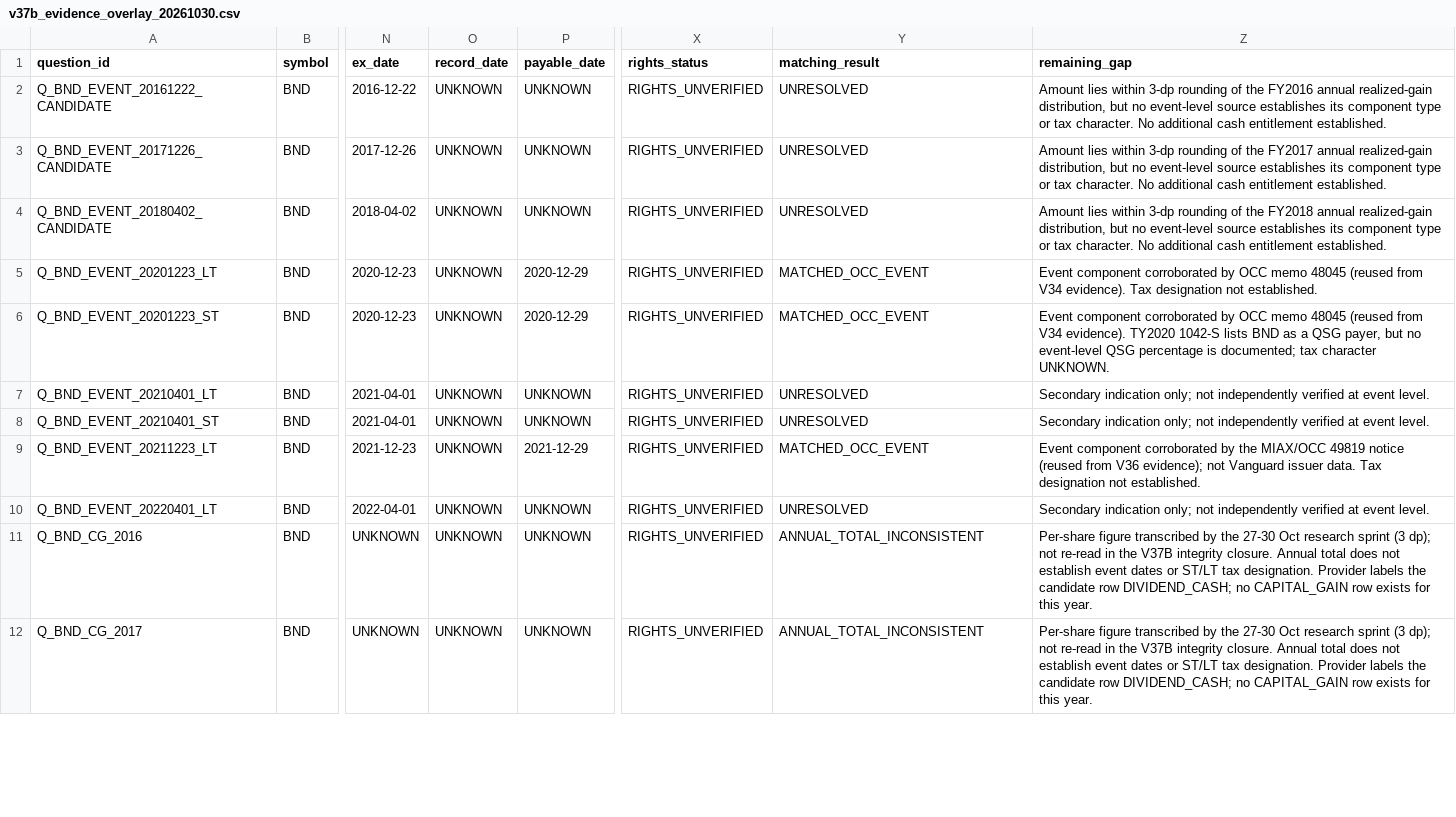
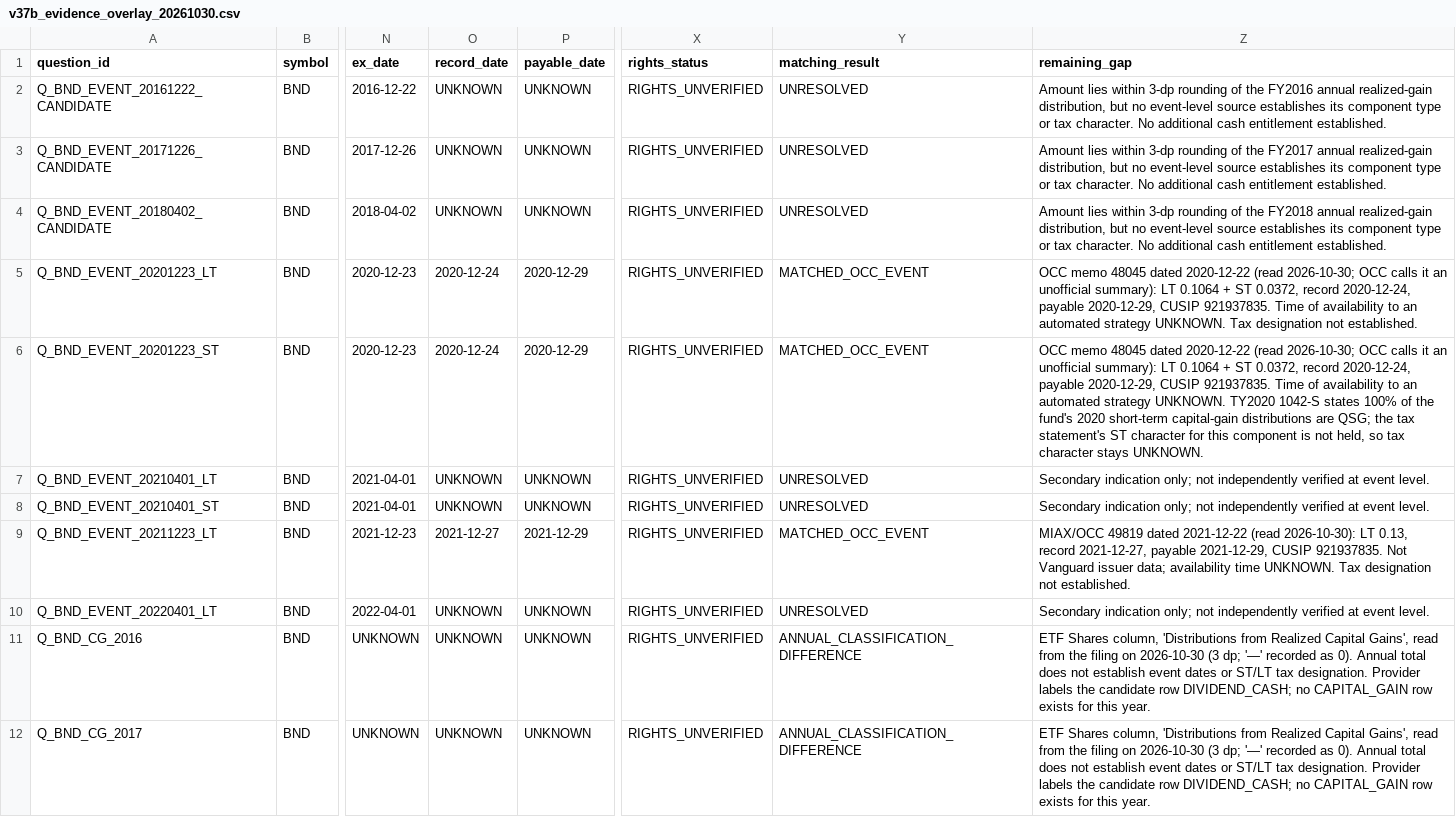
Before and after one commit to Ratthabhumi/Acash, a CSV file: docs/research/evidence/v37b_evidence_overlay_20261030.csv, drawn as a sheet; only a part is shown, gaps mark what is left out; the diff covers the shown part only; the diff names each change by its address in the sheet, - before the commit and + after, or states it on an @@ line.

```diff
--- a/docs/research/evidence/v37b_evidence_overlay_20261030.csv
+++ b/docs/research/evidence/v37b_evidence_overlay_20261030.csv
-O5:O6 (record_date): UNKNOWN
+O5:O6 (record_date): 2020-12-24
-Z5 (remaining_gap): Event component corroborated by OCC memo 48045 (reused from V34 evidence). Tax designation…
+Z5 (remaining_gap): OCC memo 48045 dated 2020-12-22 (read 2026-10-30; OCC calls it an unofficial summary): LT 0.1064 + ST 0.0372, record 2020-12-24, payable 2020-12-29, CUSIP 921937835. Time of availability to an automated strategy UNKNOWN. Tax designation…
-Z6 (remaining_gap): Event component corroborated by OCC memo 48045 (reused from V34 evidence). TY2020 1042-S lists BND as a QSG payer, but no event-level QSG percentage is documented; tax character UNKNOWN.
+Z6 (remaining_gap): OCC memo 48045 dated 2020-12-22 (read 2026-10-30; OCC calls it an unofficial summary): LT 0.1064 + ST 0.0372, record 2020-12-24, payable 2020-12-29, CUSIP 921937835. Time of availability to an automated strategy UNKNOWN. TY2020 1042-S states 100% of the fund's 2020 short-term capital-gain distributions are QSG; the tax statement's ST character for this component is not held, so tax character stays UNKNOWN.
-O9 (record_date): UNKNOWN
+O9 (record_date): 2021-12-27
-Z9 (remaining_gap): Event component corroborated by the MIAX/OCC 49819 notice (reused from V36 evidence); not Vanguard issuer data. Tax designation…
+Z9 (remaining_gap): MIAX/OCC 49819 dated 2021-12-22 (read 2026-10-30): LT 0.13, record 2021-12-27, payable 2021-12-29, CUSIP 921937835. Not Vanguard issuer data; availability time UNKNOWN. Tax designation…
-Y11:Y12 (matching_result): ANNUAL_TOTAL_INCONSISTENT
+Y11:Y12 (matching_result): ANNUAL_CLASSIFICATION_DIFFERENCE
-Z11:Z12 (remaining_gap): Per-share figure transcribed by the 27-30 Oct research sprint (3 dp); not re-read in the V37B integrity closure. Annual total…
+Z11:Z12 (remaining_gap): ETF Shares column, 'Distributions from Realized Capital Gains', read from the filing on 2026-10-30 (3 dp; '—' recorded as 0). Annual total…
```
Also changed, not shown: 30 edited cells elsewhere in this file, 5 other files.
